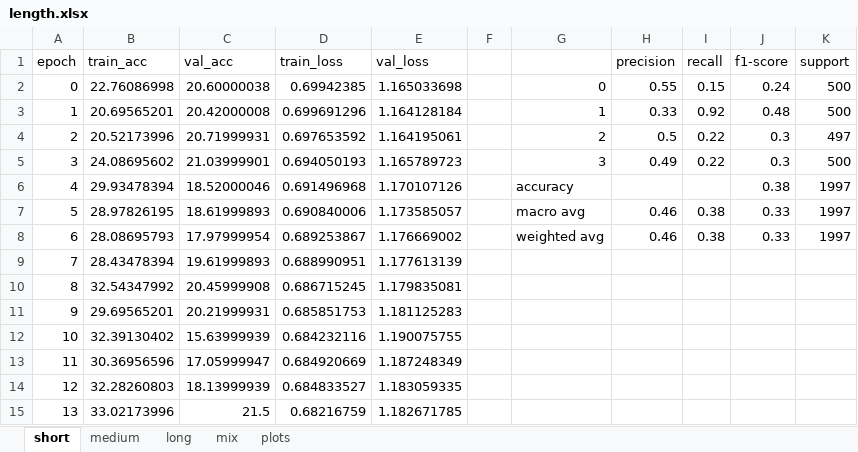
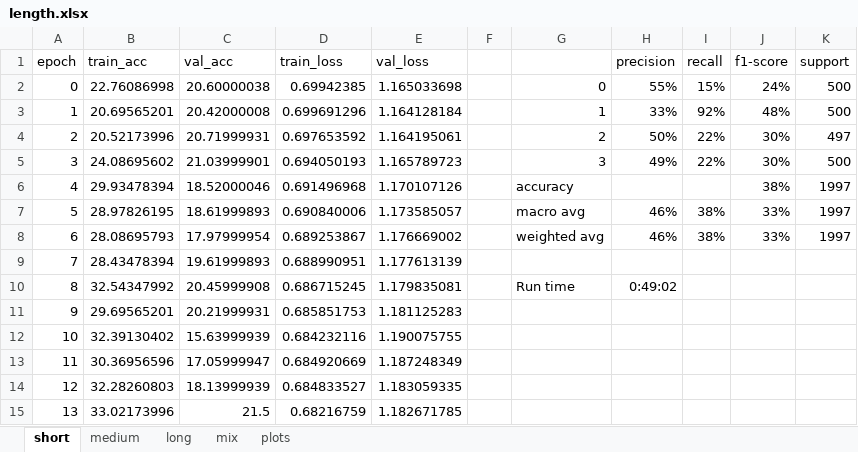
Before and after one commit to madelineyounes/thesis, an Excel workbook: output/length.xlsx, sheet short, drawn as a sheet; only a part is shown; values as stored, in another font and other column widths than the file's, no borders; the diff names each change by its address in the sheet, - before the commit and + after, or states it on an @@ line.

```diff
--- a/output/length.xlsx (sheet short)
+++ b/output/length.xlsx (sheet short)
-H2 (precision): 0.55
+H2 (precision): 55%
-I2 (recall): 0.15
+I2 (recall): 15%
-J2 (f1-score): 0.24
+J2 (f1-score): 24%
-H3 (precision): 0.33
+H3 (precision): 33%
-I3 (recall): 0.92
+I3 (recall): 92%
-J3 (f1-score): 0.48
+J3 (f1-score): 48%
-H4 (precision): 0.5
+H4 (precision): 50%
-I4:I5 (recall): 0.22
+I4:I5 (recall): 22%
-J4:J5 (f1-score): 0.3
+J4:J5 (f1-score): 30%
-H5 (precision): 0.49
+H5 (precision): 49%
-J6 (f1-score): 0.38
+J6 (f1-score): 38%
-H7:H8 (precision): 0.46
+H7:H8 (precision): 46%
-I7:I8 (recall): 0.38
+I7:I8 (recall): 38%
-J7:J8 (f1-score): 0.33
+J7:J8 (f1-score): 33%
-G10: (empty)
+G10: Run time
-H10 (precision): (empty)
+H10 (precision): 0:49:02
```
Also changed, not shown: sheet medium, sheet long, sheet mix, charts or pictures, output/model-type2.xlsx, 4 other files.
